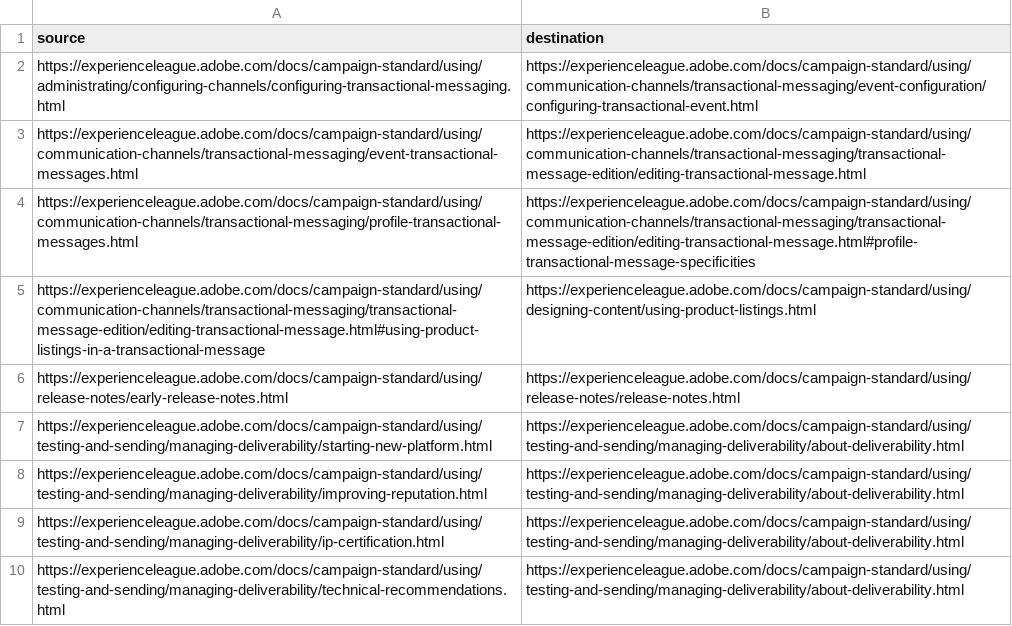
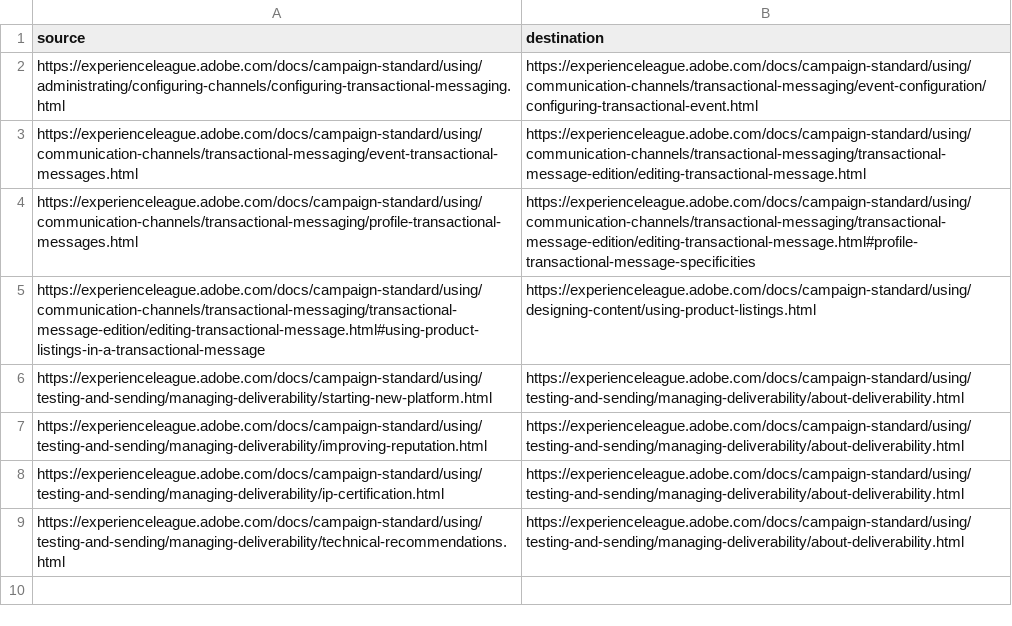
Before and after one commit to AdobeDocs/campaign-standard.sv-SE, a CSV file: redirects.csv, drawn as a sheet; the diff names each change by its address in the sheet, - before the commit and + after, or states it on an @@ line.

Commit message:
Updating Old File for core commit f5df3eb74bbd187080e5ae17d24e3dd51ff6db4d

```diff
--- a/redirects.csv
+++ b/redirects.csv
-row 6: https://experienceleague.adobe.com/docs/campaign-standard/using/release-notes/early-release-notes.html | https://experienceleague.adobe.com/docs/campaign-standard/using/release-notes/release-notes.html
```
